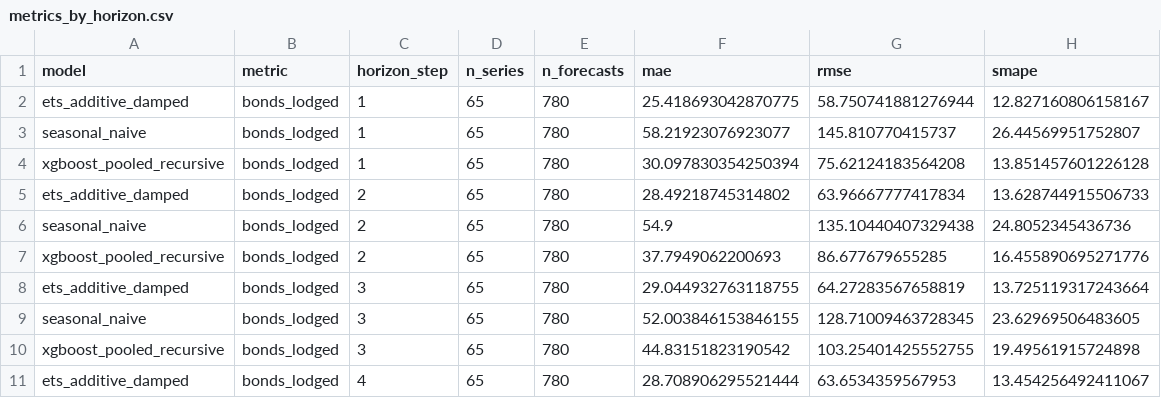
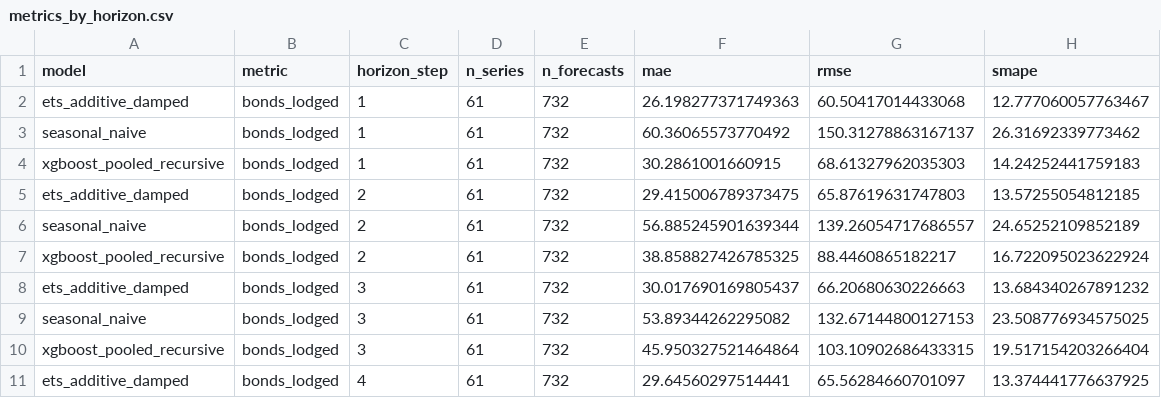
Before and after one commit to SimeonAKL/158888-nz-rental-market-platform, a CSV file: data/processed/forecasting/metrics_by_horizon.csv, drawn as a sheet; only a part is shown; the diff covers the shown part only.

```diff
--- a/data/processed/forecasting/metrics_by_horizon.csv
+++ b/data/processed/forecasting/metrics_by_horizon.csv
@@ -1,11 +1,11 @@
 model,metric,horizon_step,n_series,n_forecasts,mae,rmse,smape
-ets_additive_damped,bonds_lodged,1,65,780,25.418693042870775,58.750741881276944,12.827160806158167
-seasonal_naive,bonds_lodged,1,65,780,58.21923076923077,145.810770415737,26.44569951752807
-xgboost_pooled_recursive,bonds_lodged,1,65,780,30.097830354250394,75.62124183564208,13.851457601226128
-ets_additive_damped,bonds_lodged,2,65,780,28.49218745314802,63.96667777417834,13.628744915506733
-seasonal_naive,bonds_lodged,2,65,780,54.9,135.10440407329438,24.8052345436736
-xgboost_pooled_recursive,bonds_lodged,2,65,780,37.7949062200693,86.677679655285,16.455890695271776
-ets_additive_damped,bonds_lodged,3,65,780,29.044932763118755,64.27283567658819,13.725119317243664
-seasonal_naive,bonds_lodged,3,65,780,52.003846153846155,128.71009463728345,23.62969506483605
-xgboost_pooled_recursive,bonds_lodged,3,65,780,44.83151823190542,103.25401425552755,19.49561915724898
-ets_additive_damped,bonds_lodged,4,65,780,28.708906295521444,63.6534359567953,13.454256492411067
+ets_additive_damped,bonds_lodged,1,61,732,26.198277371749363,60.50417014433068,12.777060057763467
+seasonal_naive,bonds_lodged,1,61,732,60.36065573770492,150.31278863167137,26.31692339773462
+xgboost_pooled_recursive,bonds_lodged,1,61,732,30.2861001660915,68.61327962035303,14.24252441759183
+ets_additive_damped,bonds_lodged,2,61,732,29.415006789373475,65.87619631747803,13.57255054812185
+seasonal_naive,bonds_lodged,2,61,732,56.885245901639344,139.26054717686557,24.65252109852189
+xgboost_pooled_recursive,bonds_lodged,2,61,732,38.858827426785325,88.4460865182217,16.722095023622924
+ets_additive_damped,bonds_lodged,3,61,732,30.017690169805437,66.20680630226663,13.684340267891232
+seasonal_naive,bonds_lodged,3,61,732,53.89344262295082,132.67144800127153,23.508776934575025
+xgboost_pooled_recursive,bonds_lodged,3,61,732,45.950327521464864,103.10902686433315,19.517154203266404
+ets_additive_damped,bonds_lodged,4,61,732,29.64560297514441,65.56284660701097,13.374441776637925
```
Also changed, not shown: 130 edited cells elsewhere in this file, data/processed/anomaly/anomaly_metadata_summary.csv, data/processed/forecasting/metrics_by_series.csv, 28 other files.
